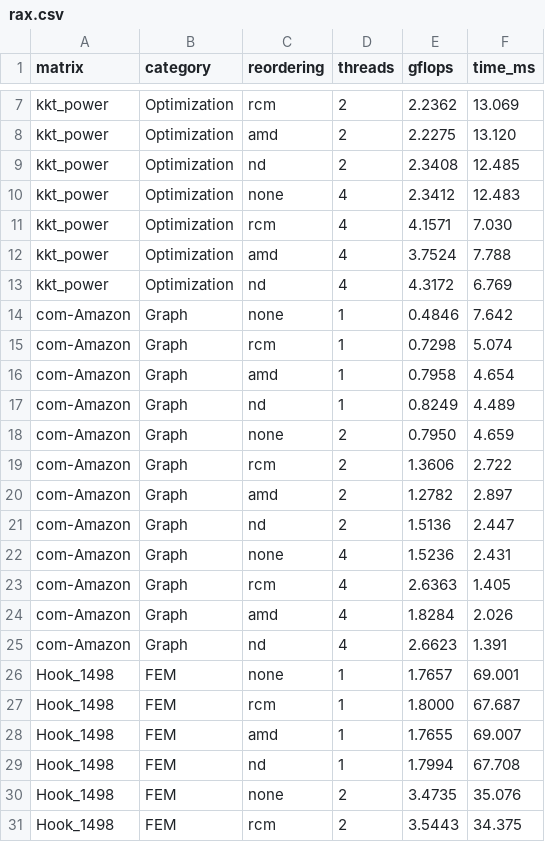
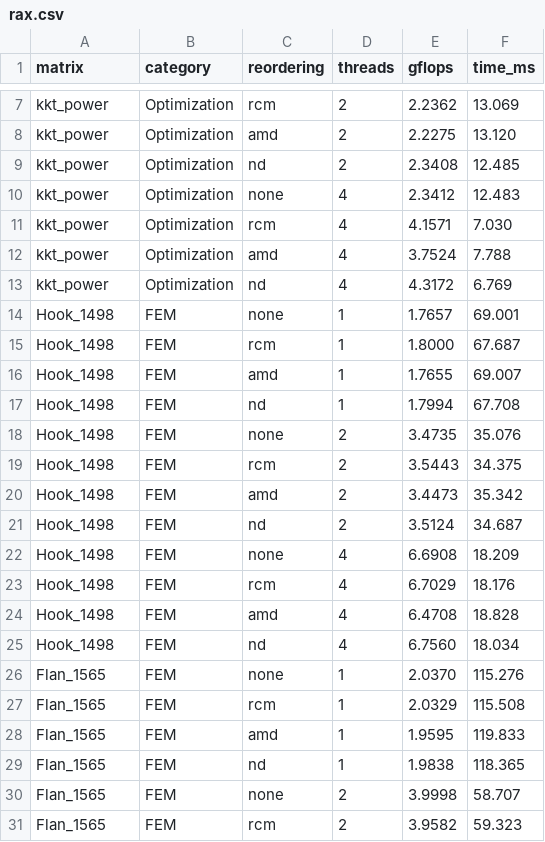
Before and after one commit to rafailsialakis/spmv-benchmark, a CSV file: arm_results/rax.csv, drawn as a sheet; only a part is shown, gaps mark what is left out; the shorter side is filled out with more unchanged rows.

```diff
--- a/arm_results/rax.csv
+++ b/arm_results/rax.csv
@@ -13,14 +13,2 @@ kkt_power,Optimization,amd,4,3.7524,7.788
 kkt_power,Optimization,nd,4,4.3172,6.769
-com-Amazon,Graph,none,1,0.4846,7.642
-com-Amazon,Graph,rcm,1,0.7298,5.074
-com-Amazon,Graph,amd,1,0.7958,4.654
-com-Amazon,Graph,nd,1,0.8249,4.489
-com-Amazon,Graph,none,2,0.7950,4.659
-com-Amazon,Graph,rcm,2,1.3606,2.722
-com-Amazon,Graph,amd,2,1.2782,2.897
-com-Amazon,Graph,nd,2,1.5136,2.447
-com-Amazon,Graph,none,4,1.5236,2.431
-com-Amazon,Graph,rcm,4,2.6363,1.405
-com-Amazon,Graph,amd,4,1.8284,2.026
-com-Amazon,Graph,nd,4,2.6623,1.391
 Hook_1498,FEM,none,1,1.7657,69.001
```
Also changed, not shown: arm_results/cold.csv, arm_results/ios.csv, 6 other files.
